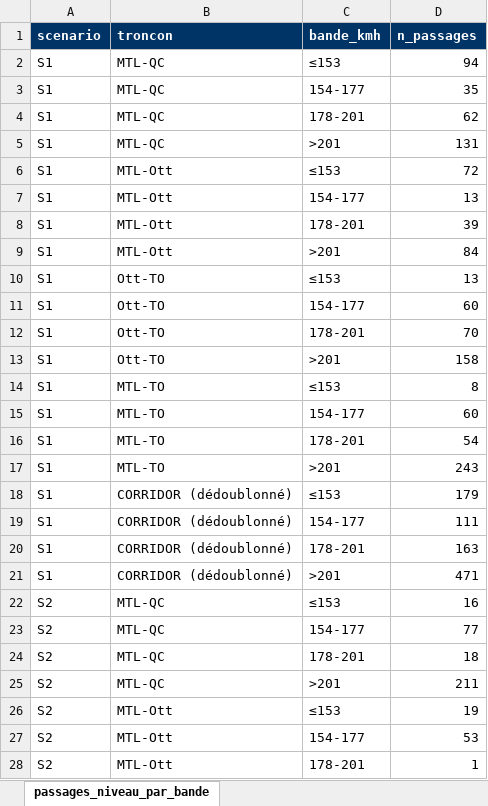
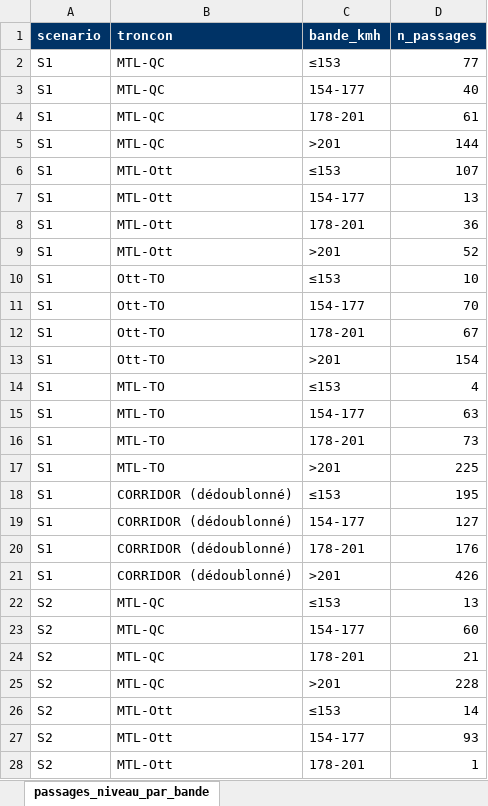
Before and after one commit to Vincent53212/corridor-via-rapport-minimal, an Excel workbook: livrables/passages_niveau_par_bande.xlsx, sheet passages_niveau_par_bande, drawn as a sheet; only a part is shown; values as stored, in another font and other column widths than the file's, no borders; the diff covers the shown part only; the diff names each change by its address in the sheet, - before the commit and + after, or states it on an @@ line.

```diff
--- a/livrables/passages_niveau_par_bande.xlsx (sheet passages_niveau_par_bande)
+++ b/livrables/passages_niveau_par_bande.xlsx (sheet passages_niveau_par_bande)
-D2 (n_passages): 94
+D2 (n_passages): 77
-D3 (n_passages): 35
+D3 (n_passages): 40
-D4 (n_passages): 62
+D4 (n_passages): 61
-D5 (n_passages): 131
+D5 (n_passages): 144
-D6 (n_passages): 72
+D6 (n_passages): 107
-D8 (n_passages): 39
+D8 (n_passages): 36
-D9 (n_passages): 84
+D9 (n_passages): 52
-D10 (n_passages): 13
+D10 (n_passages): 10
-D11 (n_passages): 60
+D11 (n_passages): 70
-D12 (n_passages): 70
+D12 (n_passages): 67
-D13 (n_passages): 158
+D13 (n_passages): 154
-D14 (n_passages): 8
+D14 (n_passages): 4
-D15 (n_passages): 60
+D15 (n_passages): 63
-D16 (n_passages): 54
+D16 (n_passages): 73
-D17 (n_passages): 243
+D17 (n_passages): 225
-D18 (n_passages): 179
+D18 (n_passages): 195
-D19 (n_passages): 111
+D19 (n_passages): 127
-D20 (n_passages): 163
+D20 (n_passages): 176
-D21 (n_passages): 471
+D21 (n_passages): 426
-D22 (n_passages): 16
+D22 (n_passages): 13
-D23 (n_passages): 77
+D23 (n_passages): 60
-D24 (n_passages): 18
+D24 (n_passages): 21
-D25 (n_passages): 211
+D25 (n_passages): 228
-D26 (n_passages): 19
+D26 (n_passages): 14
-D27 (n_passages): 53
+D27 (n_passages): 93
```
Also changed, not shown: 40 added rows and 28 edited cells elsewhere in this sheet, livrables/km_a_doubler.xlsx, livrables/marges_2x2_synthese.xlsx, 31 other files.
